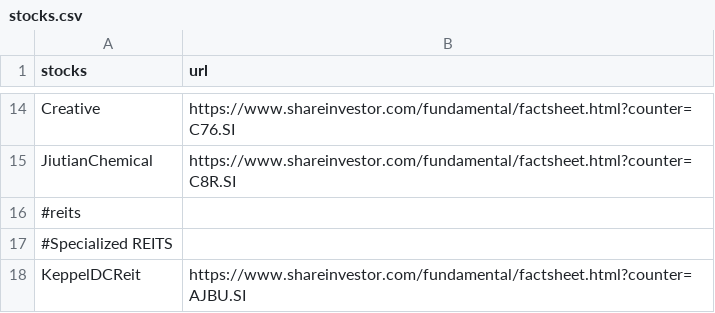
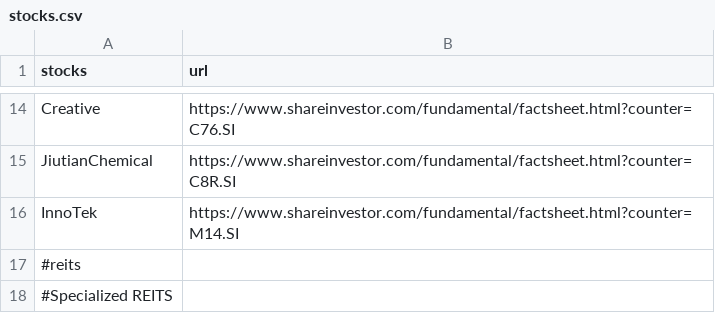
Before and after one commit to weiweiweave/Colab, a CSV file: live/stocks.csv, drawn as a sheet; only a part is shown, gaps mark what is left out; the shorter side is filled out with more unchanged rows.

Commit message:
Update stocks.csv

```diff
--- a/live/stocks.csv
+++ b/live/stocks.csv
@@ -15,2 +15,3 @@ Creative,https://www.shareinvestor.com/fundamental/factsheet.html?counter=C76.SI
 JiutianChemical,https://www.shareinvestor.com/fundamental/factsheet.html?counter=C8R.SI
+InnoTek,https://www.shareinvestor.com/fundamental/factsheet.html?counter=M14.SI
 #reits
```
